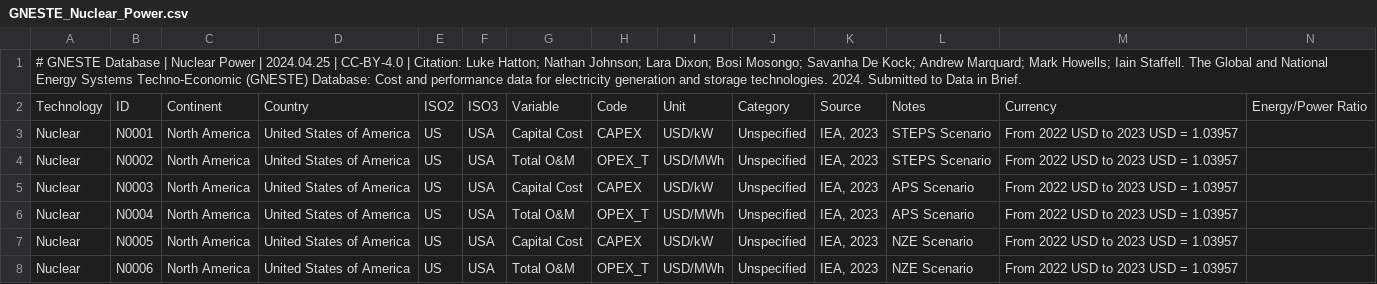
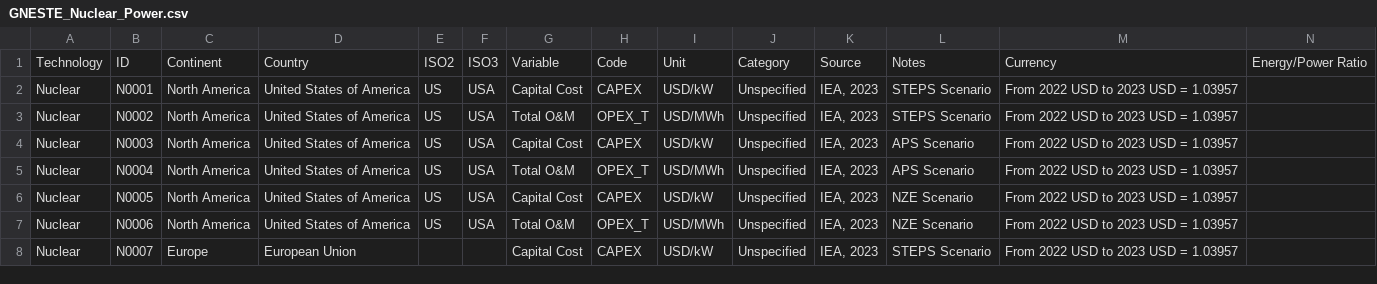
Before and after one commit to iain-staffell/GNESTE, a CSV file: GNESTE_Nuclear_Power.csv, drawn as a sheet; only a part is shown; the shorter side is filled out with more unchanged rows; rows hold the shown columns only; the diff names each change by its address in the sheet, - before the commit and + after, or states it on an @@ line.

```diff
--- a/GNESTE_Nuclear_Power.csv
+++ b/GNESTE_Nuclear_Power.csv
-row 1: # GNESTE Database | Nuclear Power | 2024.04.25 | CC-BY-4.0 | Citation: Luke Hatton; Nathan Johnson; Lara Dixon; Bosi Mosongo; Savanha De Kock; Andrew Marquard; Mark Howells; Iain Staffell. The Global and National Energy Systems Techno-Economic (GNESTE) Database: Cost and performance data for electricity generation and storage technologies. 2024. Submitted to Data in Brief.
```
Also changed, not shown: GNESTE_Battery_Storage.csv, GNESTE_Coal_Power.csv, 4 other files.
